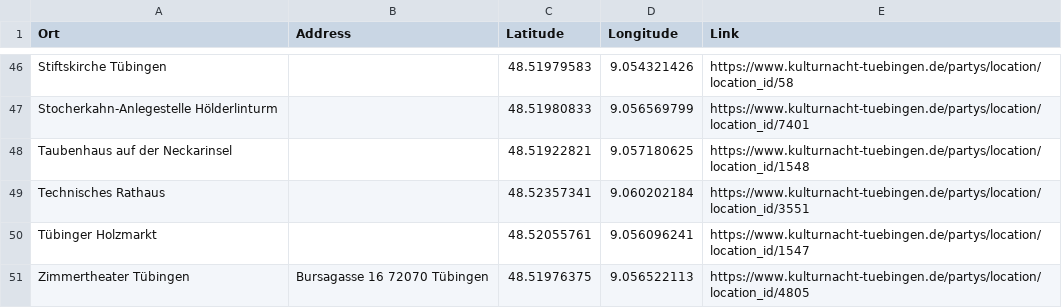
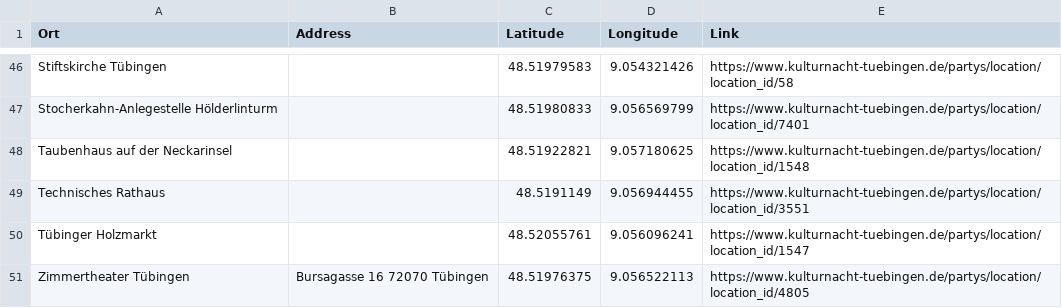
Before and after one commit to gokcergun/kulturnacht_karte, a CSV file: Data/orts.csv, drawn as a sheet; only a part is shown, gaps mark what is left out.

Commit message:
Update orts.csv

```diff
--- a/Data/orts.csv
+++ b/Data/orts.csv
@@ -49,3 +49,3 @@ Stocherkahn-Anlegestelle Hölderlinturm,,48.51980833,9.056569799,https://www.kul
 Taubenhaus auf der Neckarinsel,,48.51922821,9.057180625,https://www.kulturnacht-tuebingen.de/partys/location/location_id/1548
-Technisches Rathaus,,48.52357341,9.060202184,https://www.kulturnacht-tuebingen.de/partys/location/location_id/3551
+Technisches Rathaus,,48.5191149,9.056944455,https://www.kulturnacht-tuebingen.de/partys/location/location_id/3551
 Tübinger Holzmarkt,,48.52055761,9.056096241,https://www.kulturnacht-tuebingen.de/partys/location/location_id/1547
```
